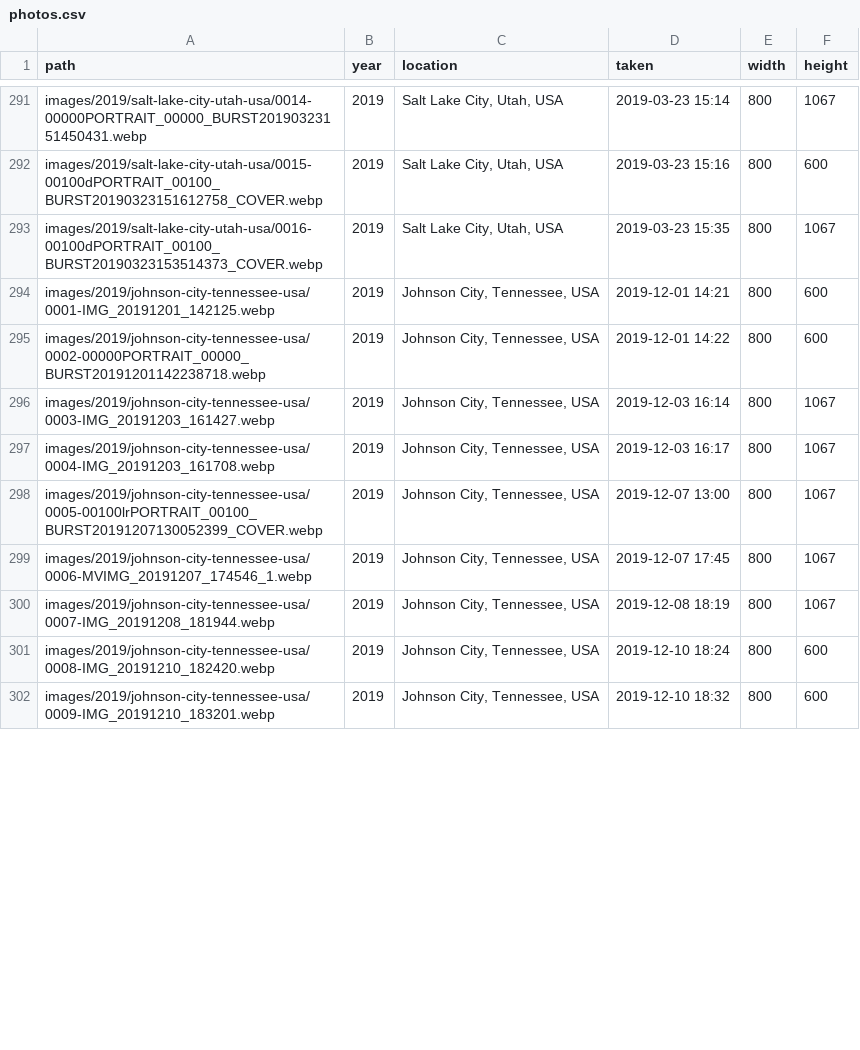
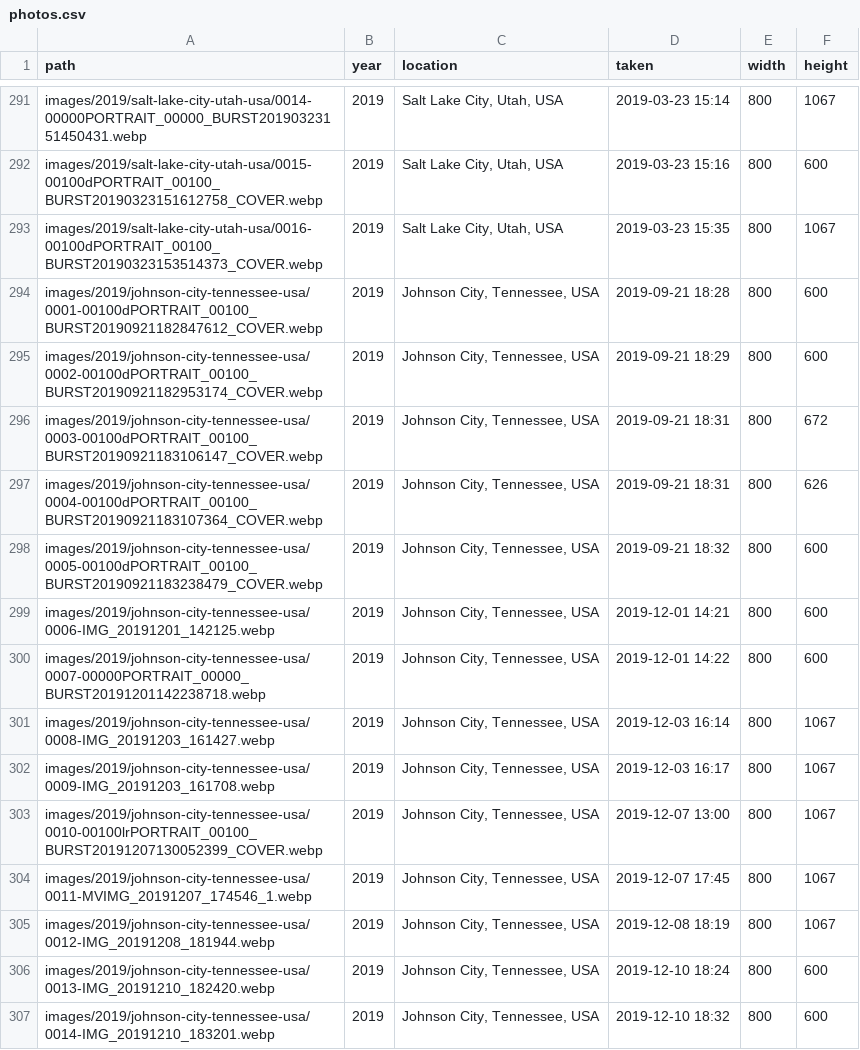
Before and after one commit to markandrewoliver/happybirthdaysarah, a CSV file: data/photos.csv, drawn as a sheet; only a part is shown, gaps mark what is left out; the diff covers the shown part only.

```diff
--- a/data/photos.csv
+++ b/data/photos.csv
@@ -293,10 +293,15 @@ images/2019/salt-lake-city-utah-usa/0015-00100dPORTRAIT_00100_BURST2019032315161
 images/2019/salt-lake-city-utah-usa/0016-00100dPORTRAIT_00100_BURST20190323153514373_COVER.webp,2019,"Salt Lake City, Utah, USA",2019-03-23 15:35,800,1067
-images/2019/johnson-city-tennessee-usa/0001-IMG_20191201_142125.webp,2019,"Johnson City, Tennessee, USA",2019-12-01 14:21,800,600
-images/2019/johnson-city-tennessee-usa/0002-00000PORTRAIT_00000_BURST20191201142238718.webp,2019,"Johnson City, Tennessee, USA",2019-12-01 14:22,800,600
-images/2019/johnson-city-tennessee-usa/0003-IMG_20191203_161427.webp,2019,"Johnson City, Tennessee, USA",2019-12-03 16:14,800,1067
-images/2019/johnson-city-tennessee-usa/0004-IMG_20191203_161708.webp,2019,"Johnson City, Tennessee, USA",2019-12-03 16:17,800,1067
-images/2019/johnson-city-tennessee-usa/0005-00100lrPORTRAIT_00100_BURST20191207130052399_COVER.webp,2019,"Johnson City, Tennessee, USA",2019-12-07 13:00,800,1067
-images/2019/johnson-city-tennessee-usa/0006-MVIMG_20191207_174546_1.webp,2019,"Johnson City, Tennessee, USA",2019-12-07 17:45,800,1067
-images/2019/johnson-city-tennessee-usa/0007-IMG_20191208_181944.webp,2019,"Johnson City, Tennessee, USA",2019-12-08 18:19,800,1067
-images/2019/johnson-city-tennessee-usa/0008-IMG_20191210_182420.webp,2019,"Johnson City, Tennessee, USA",2019-12-10 18:24,800,600
-images/2019/johnson-city-tennessee-usa/0009-IMG_20191210_183201.webp,2019,"Johnson City, Tennessee, USA",2019-12-10 18:32,800,600
+images/2019/johnson-city-tennessee-usa/0001-00100dPORTRAIT_00100_BURST20190921182847612_COVER.webp,2019,"Johnson City, Tennessee, USA",2019-09-21 18:28,800,600
+images/2019/johnson-city-tennessee-usa/0002-00100dPORTRAIT_00100_BURST20190921182953174_COVER.webp,2019,"Johnson City, Tennessee, USA",2019-09-21 18:29,800,600
+images/2019/johnson-city-tennessee-usa/0003-00100dPORTRAIT_00100_BURST20190921183106147_COVER.webp,2019,"Johnson City, Tennessee, USA",2019-09-21 18:31,800,672
+images/2019/johnson-city-tennessee-usa/0004-00100dPORTRAIT_00100_BURST20190921183107364_COVER.webp,2019,"Johnson City, Tennessee, USA",2019-09-21 18:31,800,626
+images/2019/johnson-city-tennessee-usa/0005-00100dPORTRAIT_00100_BURST20190921183238479_COVER.webp,2019,"Johnson City, Tennessee, USA",2019-09-21 18:32,800,600
+images/2019/johnson-city-tennessee-usa/0006-IMG_20191201_142125.webp,2019,"Johnson City, Tennessee, USA",2019-12-01 14:21,800,600
+images/2019/johnson-city-tennessee-usa/0007-00000PORTRAIT_00000_BURST20191201142238718.webp,2019,"Johnson City, Tennessee, USA",2019-12-01 14:22,800,600
+images/2019/johnson-city-tennessee-usa/0008-IMG_20191203_161427.webp,2019,"Johnson City, Tennessee, USA",2019-12-03 16:14,800,1067
+images/2019/johnson-city-tennessee-usa/0009-IMG_20191203_161708.webp,2019,"Johnson City, Tennessee, USA",2019-12-03 16:17,800,1067
+images/2019/johnson-city-tennessee-usa/0010-00100lrPORTRAIT_00100_BURST20191207130052399_COVER.webp,2019,"Johnson City, Tennessee, USA",2019-12-07 13:00,800,1067
+images/2019/johnson-city-tennessee-usa/0011-MVIMG_20191207_174546_1.webp,2019,"Johnson City, Tennessee, USA",2019-12-07 17:45,800,1067
+images/2019/johnson-city-tennessee-usa/0012-IMG_20191208_181944.webp,2019,"Johnson City, Tennessee, USA",2019-12-08 18:19,800,1067
+images/2019/johnson-city-tennessee-usa/0013-IMG_20191210_182420.webp,2019,"Johnson City, Tennessee, USA",2019-12-10 18:24,800,600
+images/2019/johnson-city-tennessee-usa/0014-IMG_20191210_183201.webp,2019,"Johnson City, Tennessee, USA",2019-12-10 18:32,800,600
```
Also changed, not shown: 13 edited cells elsewhere in this file, 28 other files.
